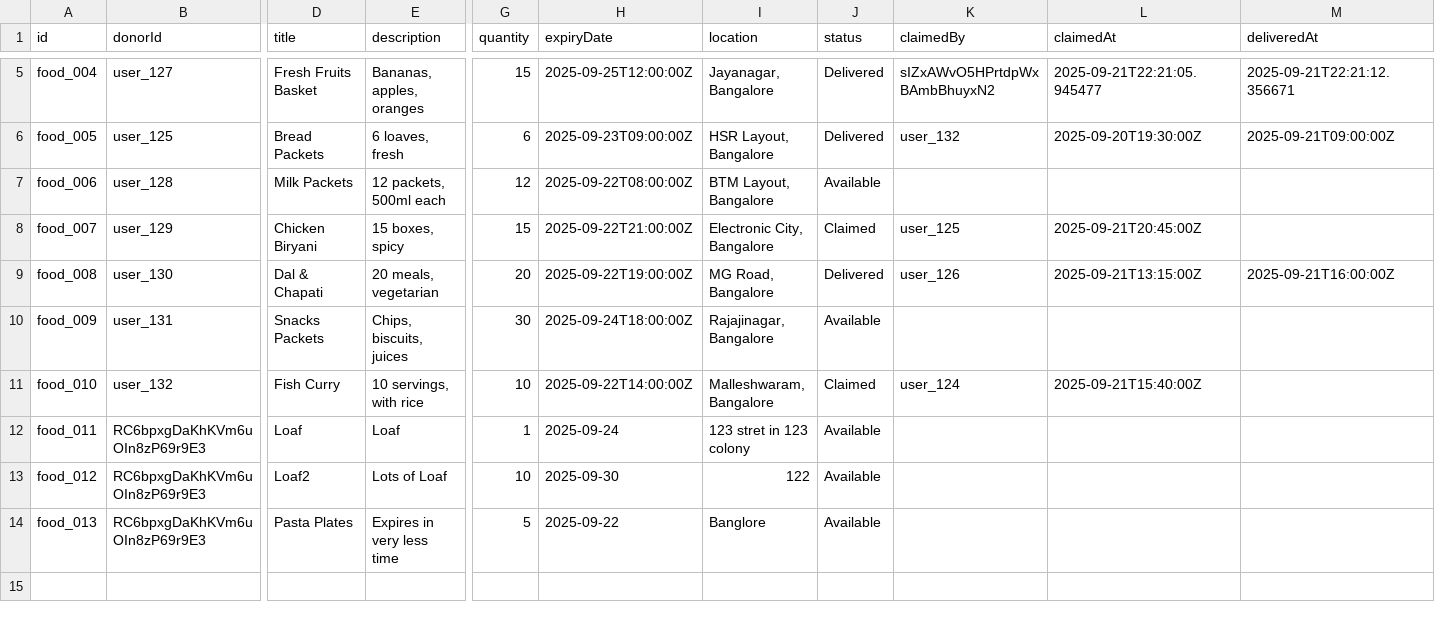
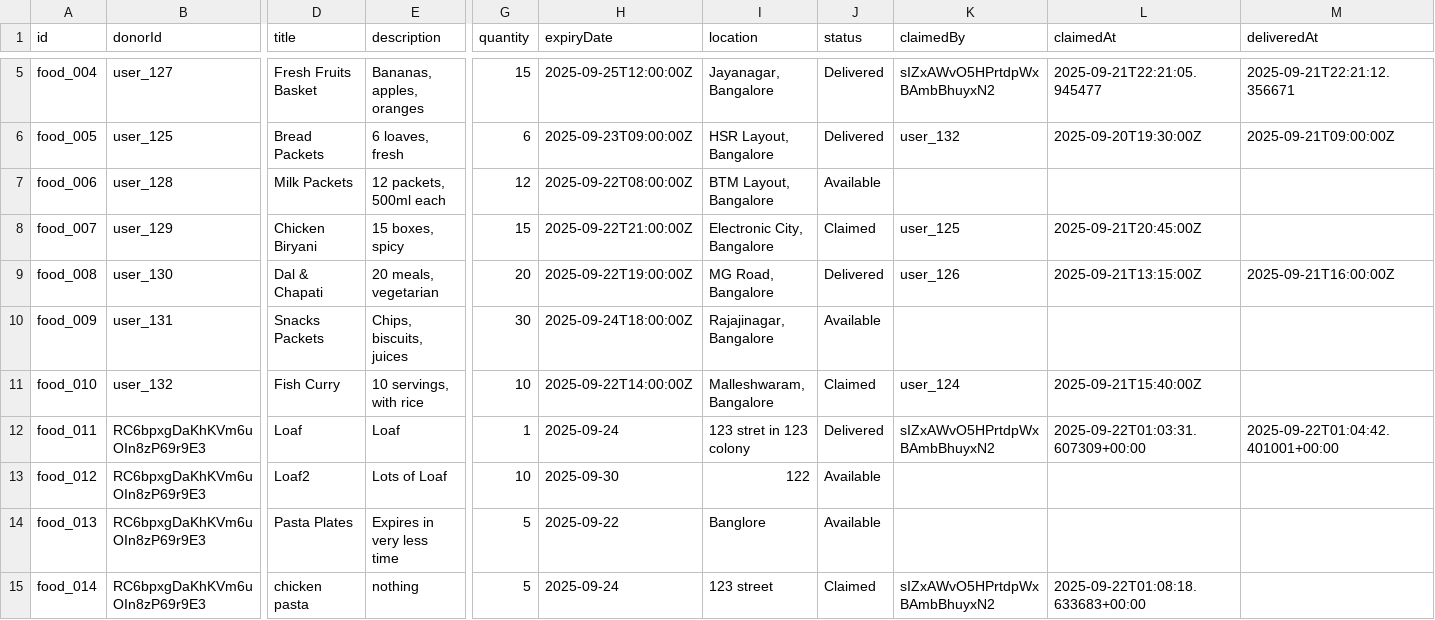
Before and after one commit to SkyRader/micro-logistics-hackathon, a CSV file: backend/data/food_items.csv, drawn as a sheet; only a part is shown, gaps mark what is left out; rows hold the shown columns only; the diff names each change by its address in the sheet, - before the commit and + after, or states it on an @@ line.

```diff
--- a/backend/data/food_items.csv
+++ b/backend/data/food_items.csv
-J12 (status): Available
+J12 (status): Delivered
-K12 (claimedBy): (empty)
+K12 (claimedBy): sIZxAWvO5HPrtdpWxBAmbBhuyxN2
-L12 (claimedAt): (empty)
+L12 (claimedAt): 2025-09-22T01:03:31.607309+00:00
-M12 (deliveredAt): (empty)
+M12 (deliveredAt): 2025-09-22T01:04:42.401001+00:00
+row 15: food_014 | RC6bpxgDaKhKVm6uOIn8zP69r9E3 | chicken pasta | nothing | 5 | 2025-09-24 | 123 street | Claimed | sIZxAWvO5HPrtdpWxBAmbBhuyxN2 | 2025-09-22T01:08:18.633683+00:00
```
Also changed, not shown: 3 other files.
